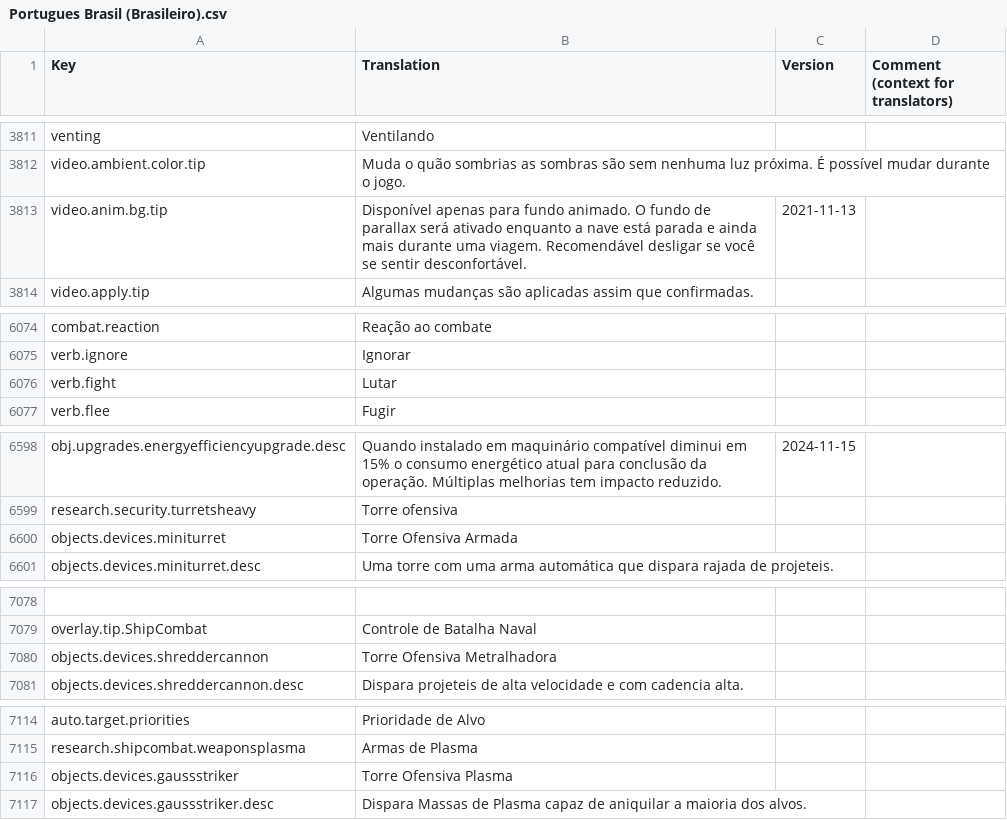
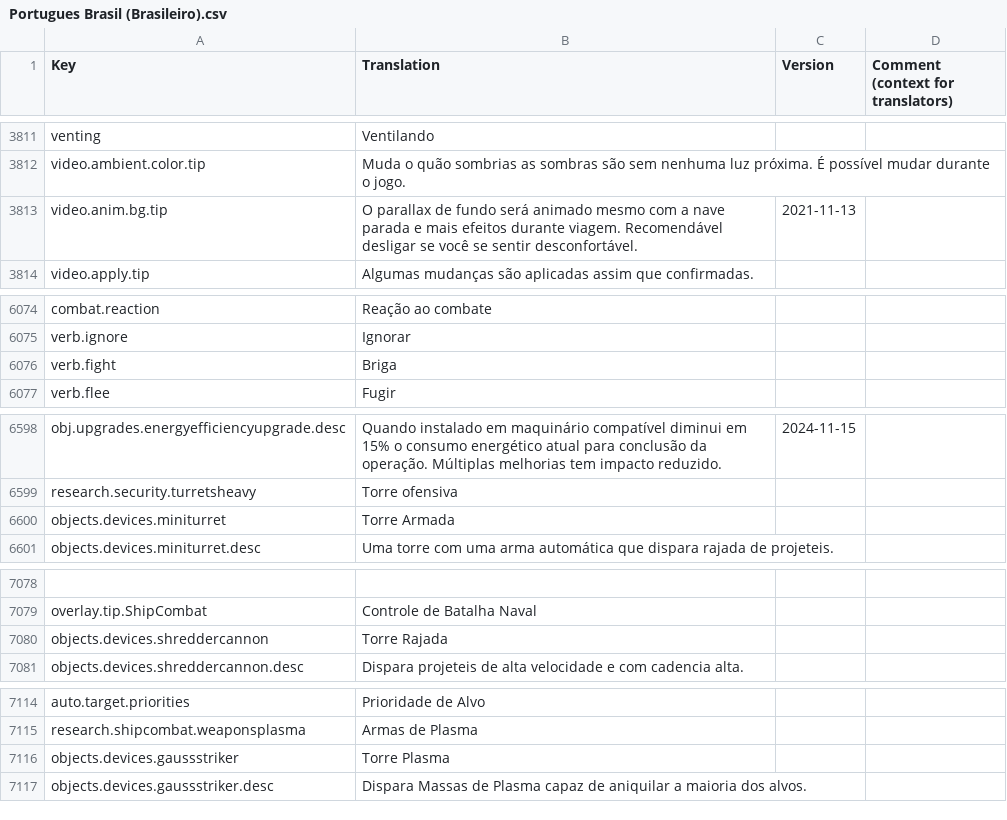
Before and after one commit to kodolinija/stardeus-translations, a CSV file: Translations/Portugues Brasil (Brasileiro).csv, drawn as a sheet; only a part is shown, gaps mark what is left out; the diff covers the shown part only; the diff names each change by its address in the sheet, - before the commit and + after, or states it on an @@ line.

```diff
--- a/Translations/Portugues Brasil (Brasileiro).csv
+++ b/Translations/Portugues Brasil (Brasileiro).csv
-B3813 (Translation): Disponível apenas para fundo animado. O fundo de parallax será ativado enquanto a nave está parada e ainda mais durante uma viagem. Recomendável…
+B3813 (Translation): O parallax de fundo será animado mesmo com a nave parada e mais efeitos durante viagem. Recomendável…
-B6076 (Translation): Lutar
+B6076 (Translation): Briga
-B6600 (Translation): Torre Ofensiva Armada
+B6600 (Translation): Torre Armada
-B7080 (Translation): Torre Ofensiva Metralhadora
+B7080 (Translation): Torre Rajada
-B7116 (Translation): Torre Ofensiva Plasma
+B7116 (Translation): Torre Plasma
```
Also changed, not shown: 19 edited cells elsewhere in this file.
